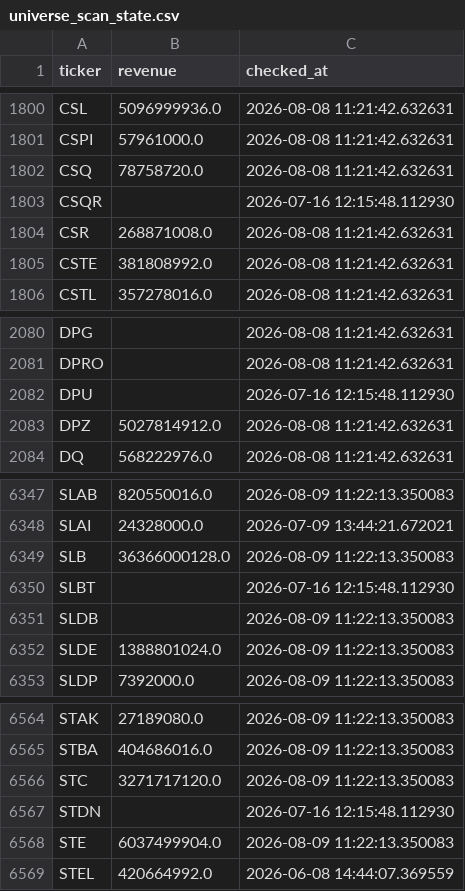
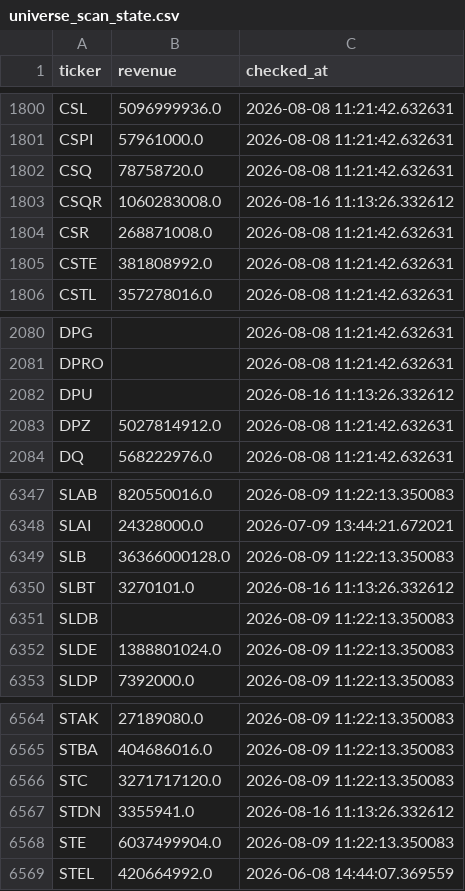
Before and after one commit to Amit33-design/Amit33-network-design, a CSV file: screener/universe_scan_state.csv, drawn as a sheet; only a part is shown, gaps mark what is left out.

```diff
--- a/screener/universe_scan_state.csv
+++ b/screener/universe_scan_state.csv
@@ -1802,3 +1802,3 @@ CSPI,57961000.0,2026-08-08 11:21:42.632631
 CSQ,78758720.0,2026-08-08 11:21:42.632631
-CSQR,,2026-07-16 12:15:48.112930
+CSQR,1060283008.0,2026-08-16 11:13:26.332612
 CSR,268871008.0,2026-08-08 11:21:42.632631
@@ -2081,3 +2081,3 @@ DPG,,2026-08-08 11:21:42.632631
 DPRO,,2026-08-08 11:21:42.632631
-DPU,,2026-07-16 12:15:48.112930
+DPU,,2026-08-16 11:13:26.332612
 DPZ,5027814912.0,2026-08-08 11:21:42.632631
@@ -6349,3 +6349,3 @@ SLAI,24328000.0,2026-07-09 13:44:21.672021
 SLB,36366000128.0,2026-08-09 11:22:13.350083
-SLBT,,2026-07-16 12:15:48.112930
+SLBT,3270101.0,2026-08-16 11:13:26.332612
 SLDB,,2026-08-09 11:22:13.350083
@@ -6566,3 +6566,3 @@ STBA,404686016.0,2026-08-09 11:22:13.350083
 STC,3271717120.0,2026-08-09 11:22:13.350083
-STDN,,2026-07-16 12:15:48.112930
+STDN,3355941.0,2026-08-16 11:13:26.332612
 STE,6037499904.0,2026-08-09 11:22:13.350083
```
Also changed, not shown: screener/universe_1b_revenue.csv.
